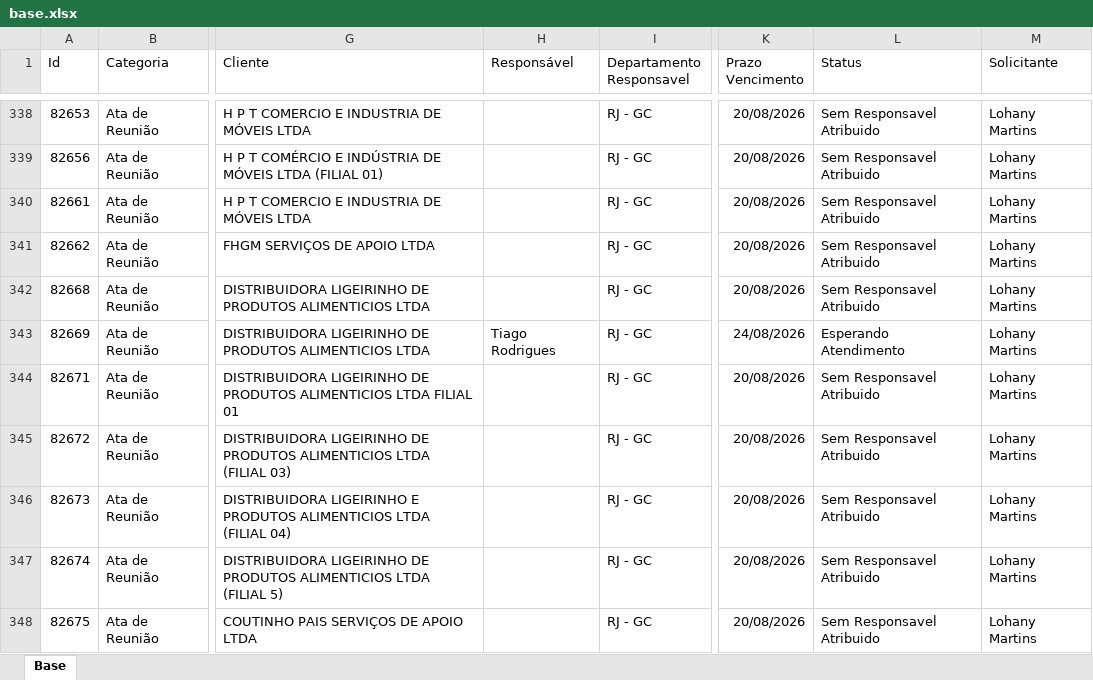
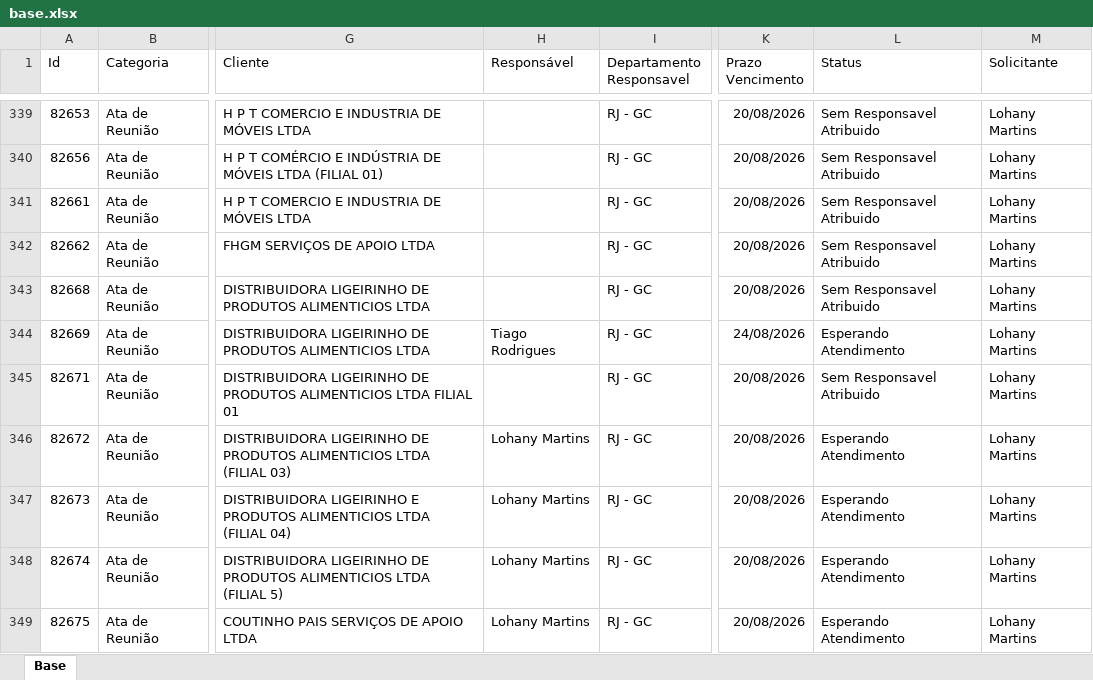
Before and after one commit to Controladoria-MG/Portal-dos-chamados, an Excel workbook: data/base.xlsx, sheet Base, drawn as a sheet; only a part is shown, gaps mark what is left out; values as stored, in another font and other column widths than the file's, no borders; table styles not drawn; addresses are those after the commit; the diff covers the shown part only; the diff names each change by its address in the sheet, - before the commit and + after, or states it on an @@ line.

```diff
--- a/data/base.xlsx (sheet Base)
+++ b/data/base.xlsx (sheet Base)
-H346:H349 (Responsável): (empty)
+H346:H349 (Responsável): Lohany Martins
-L346:L349 (Status): Sem Responsavel Atribuido
+L346:L349 (Status): Esperando Atendimento
```
Also changed, not shown: 2 added rows, 4 removed rows, 24 moved rows and 100 edited cells elsewhere in this sheet, 3 other files.
